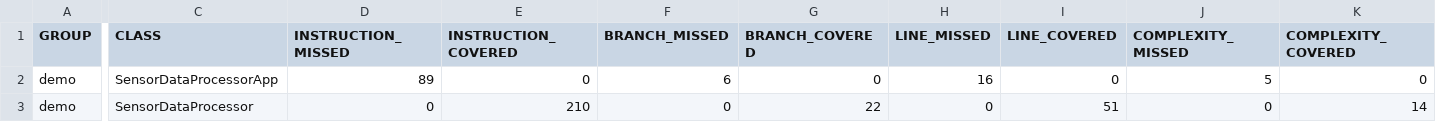
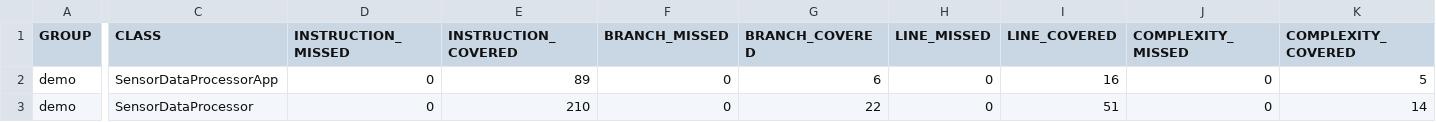
Before and after one commit to akraa/sensor-data-processor, a CSV file: demo/target/site/jacoco/jacoco.csv, drawn as a sheet; only a part is shown, gaps mark what is left out; the diff covers the shown part only; the diff names each change by its address in the sheet, - before the commit and + after, or states it on an @@ line.

```diff
--- a/demo/target/site/jacoco/jacoco.csv
+++ b/demo/target/site/jacoco/jacoco.csv
-D2 (INSTRUCTION_MISSED): 89
+D2 (INSTRUCTION_MISSED): 0
-E2 (INSTRUCTION_COVERED): 0
+E2 (INSTRUCTION_COVERED): 89
-F2 (BRANCH_MISSED): 6
+F2 (BRANCH_MISSED): 0
-G2 (BRANCH_COVERED): 0
+G2 (BRANCH_COVERED): 6
-H2 (LINE_MISSED): 16
+H2 (LINE_MISSED): 0
-I2 (LINE_COVERED): 0
+I2 (LINE_COVERED): 16
-J2 (COMPLEXITY_MISSED): 5
+J2 (COMPLEXITY_MISSED): 0
-K2 (COMPLEXITY_COVERED): 0
+K2 (COMPLEXITY_COVERED): 5
```
Also changed, not shown: 2 edited cells elsewhere in this file, 13 other files.
